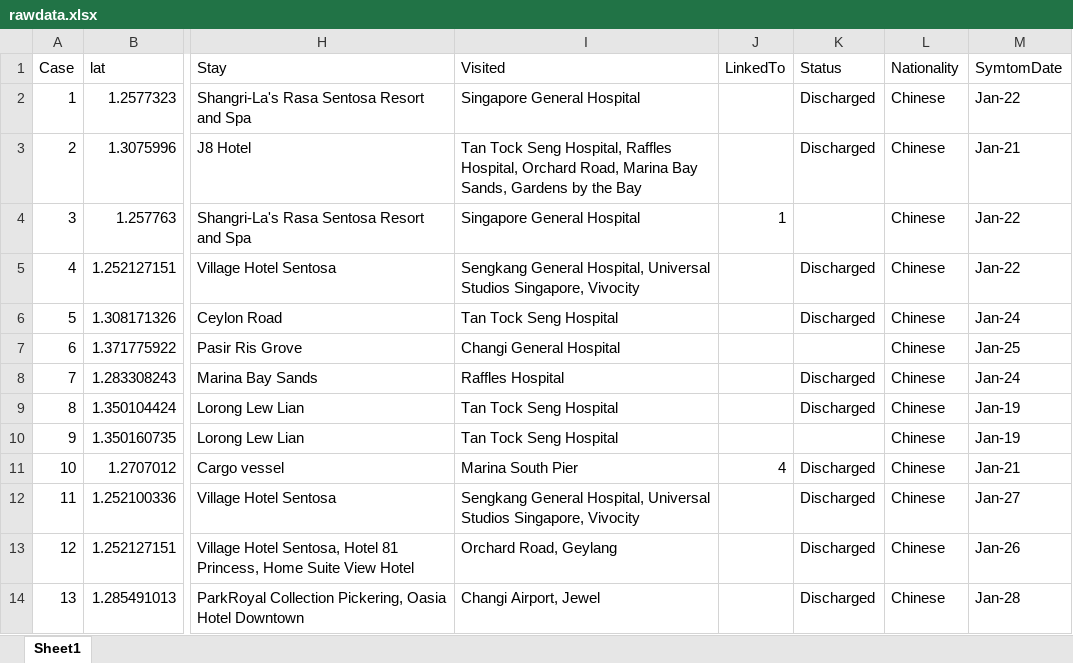
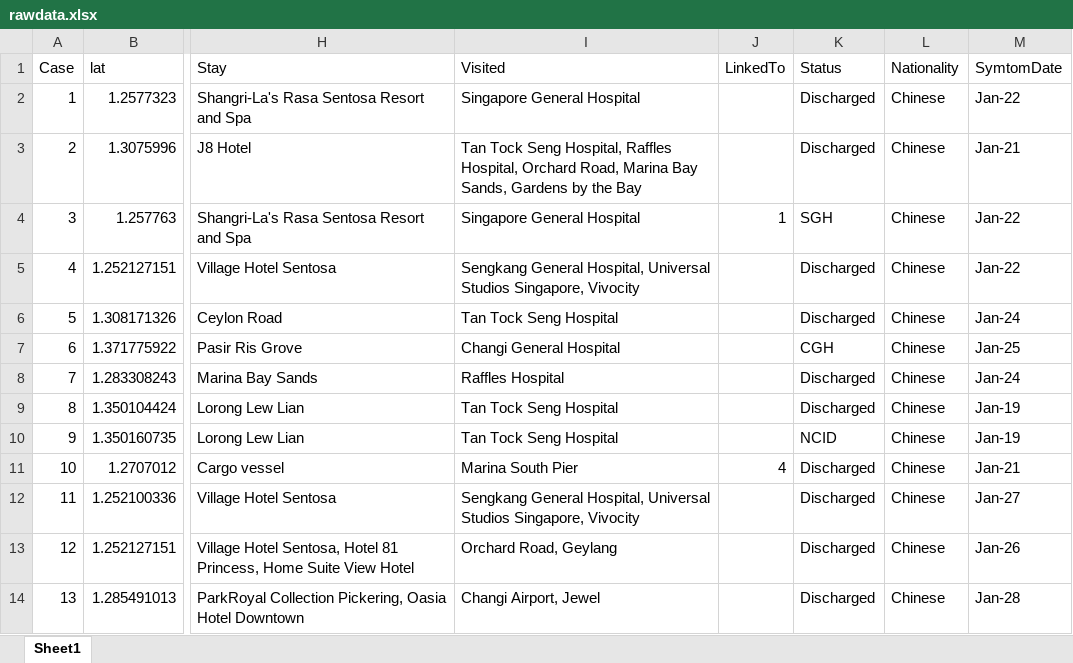
Before and after one commit to nlog2n/sgcorona, an Excel workbook: rawdata.xlsx, sheet Sheet1, drawn as a sheet; only a part is shown, gaps mark what is left out; values as stored, in another font and other column widths than the file's, no cell formats; the diff covers the shown part only; the diff names each change by its address in the sheet, - before the commit and + after, or states it on an @@ line.

```diff
--- a/rawdata.xlsx (sheet Sheet1)
+++ b/rawdata.xlsx (sheet Sheet1)
-K4 (Status): (empty)
+K4 (Status): SGH
-K7 (Status): (empty)
+K7 (Status): CGH
-K10 (Status): (empty)
+K10 (Status): NCID
```
Also changed, not shown: 37 edited cells elsewhere in this sheet, cell formats, 1 other file.
